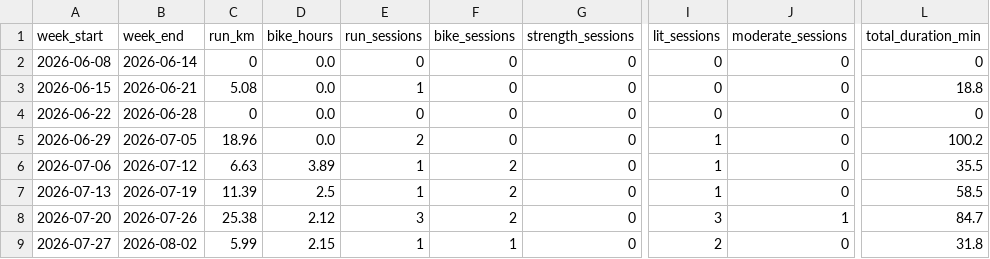
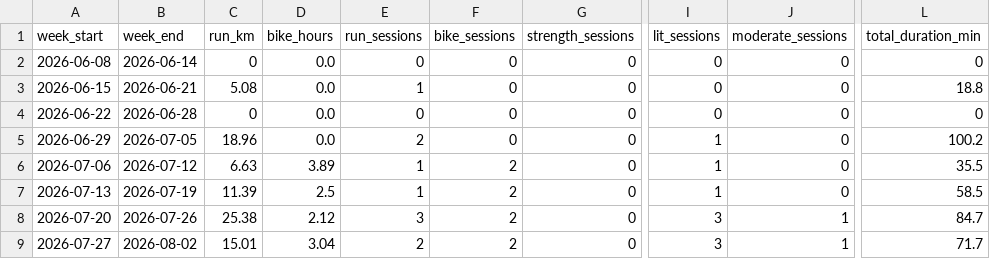
Before and after one commit to Physix21/LaufCoach, a CSV file: data/processed/weekly_summary.csv, drawn as a sheet; only a part is shown, gaps mark what is left out; the diff names each change by its address in the sheet, - before the commit and + after, or states it on an @@ line.

```diff
--- a/data/processed/weekly_summary.csv
+++ b/data/processed/weekly_summary.csv
-C9 (run_km): 5.99
+C9 (run_km): 15.01
-D9 (bike_hours): 2.15
+D9 (bike_hours): 3.04
-E9 (run_sessions): 1
+E9 (run_sessions): 2
-F9 (bike_sessions): 1
+F9 (bike_sessions): 2
-I9 (lit_sessions): 2
+I9 (lit_sessions): 3
-J9 (moderate_sessions): 0
+J9 (moderate_sessions): 1
-L9 (total_duration_min): 31.8
+L9 (total_duration_min): 71.7
```
Also changed, not shown: data/processed/activities.csv, data/processed/splits.csv, 8 other files.
